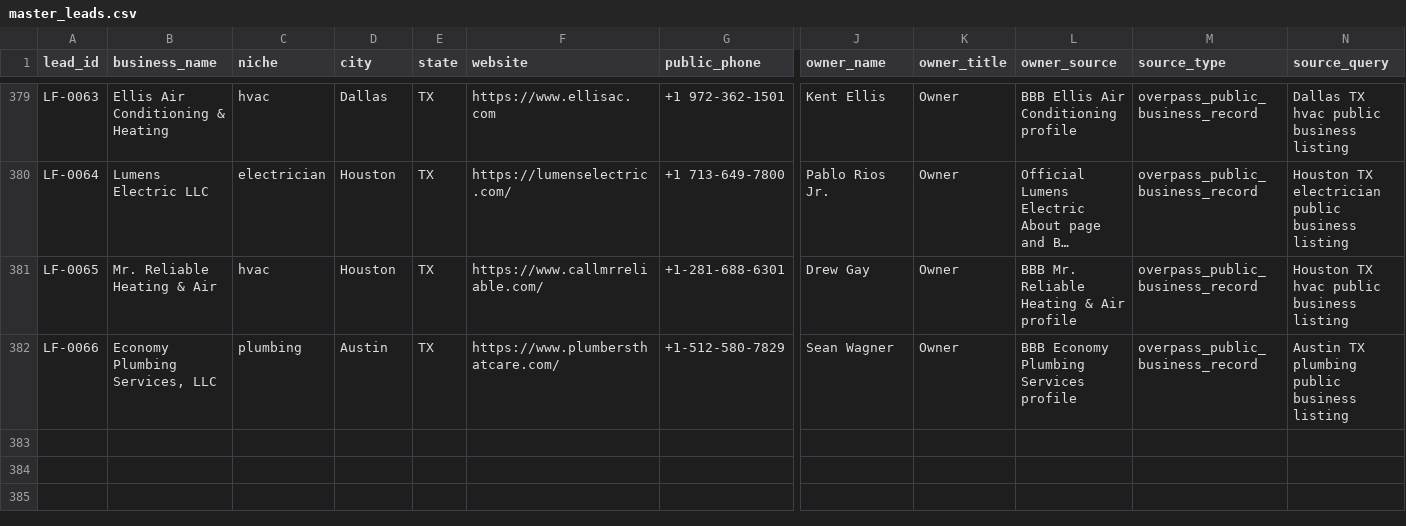
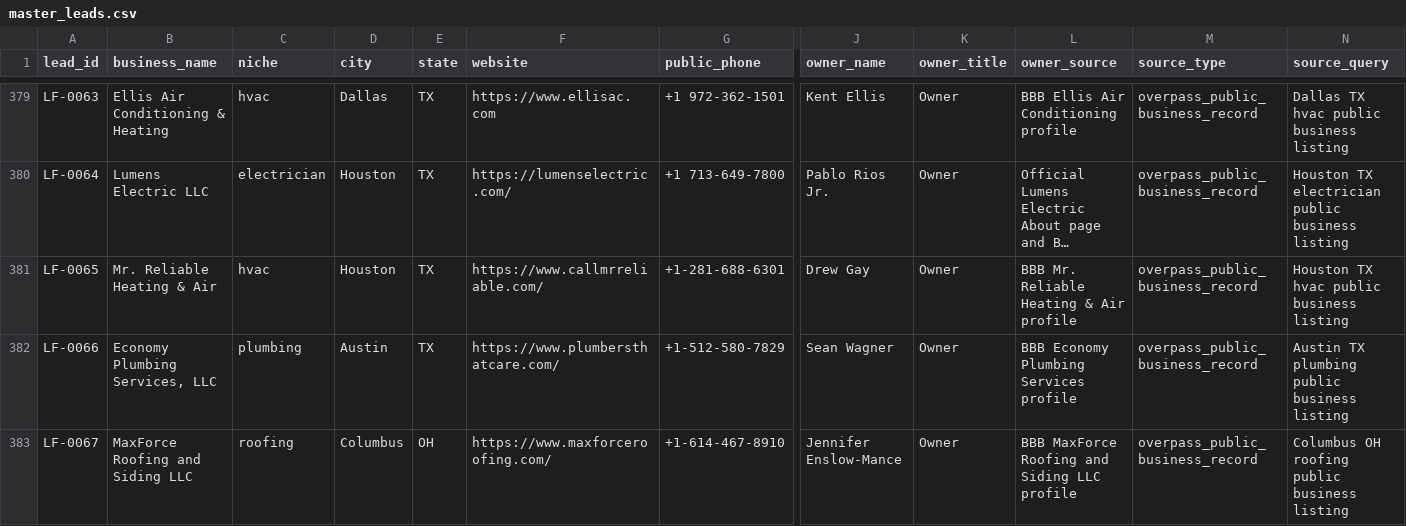
Before and after one commit to x0VIER/leadforge-reboot, a CSV file: LeadForge_Reboot/data/master_leads.csv, drawn as a sheet; only a part is shown, gaps mark what is left out; long unchanged cells end in …; rows hold the shown columns only; the diff names each change by its address in the sheet, - before the commit and + after, or states it on an @@ line.

Commit message:
Merge Midwest lead and rotate lanes

```diff
--- a/LeadForge_Reboot/data/master_leads.csv
+++ b/LeadForge_Reboot/data/master_leads.csv
+row 383: LF-0067 | MaxForce Roofing and Siding LLC | roofing | Columbus | OH | https://www.maxforceroofing.com/ | +1-614-467-8910 | Jennifer Enslow-Mance | Owner | BBB MaxForce Roofing and Siding LLC profile | overpass_public_business_record | Columbus OH roofing public business listing
```
Also changed, not shown: 18 other files.
